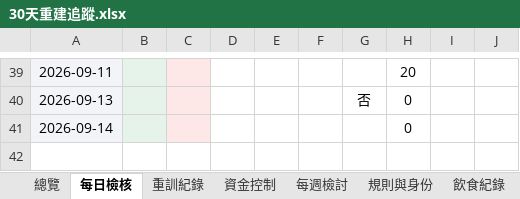
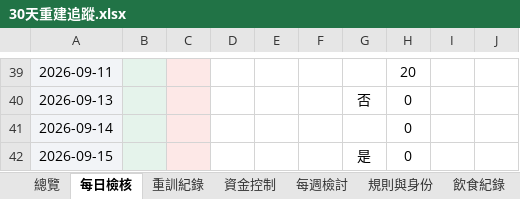
Before and after one commit to asadman1523/30-day-reset-tracker, an Excel workbook: 30天重建追蹤.xlsx, sheet 每日檢核, drawn as a sheet; only a part is shown, gaps mark what is left out; values as stored, in another font and other column widths than the file's, no borders; conditional formats not drawn; the diff names each change by its address in the sheet, - before the commit and + after, or states it on an @@ line.

```diff
--- a/30天重建追蹤.xlsx (sheet 每日檢核)
+++ b/30天重建追蹤.xlsx (sheet 每日檢核)
+row 42: 2026-09-15 |  |  |  |  |  | 是 | 0
```
Also changed, not shown: 4 other files.
